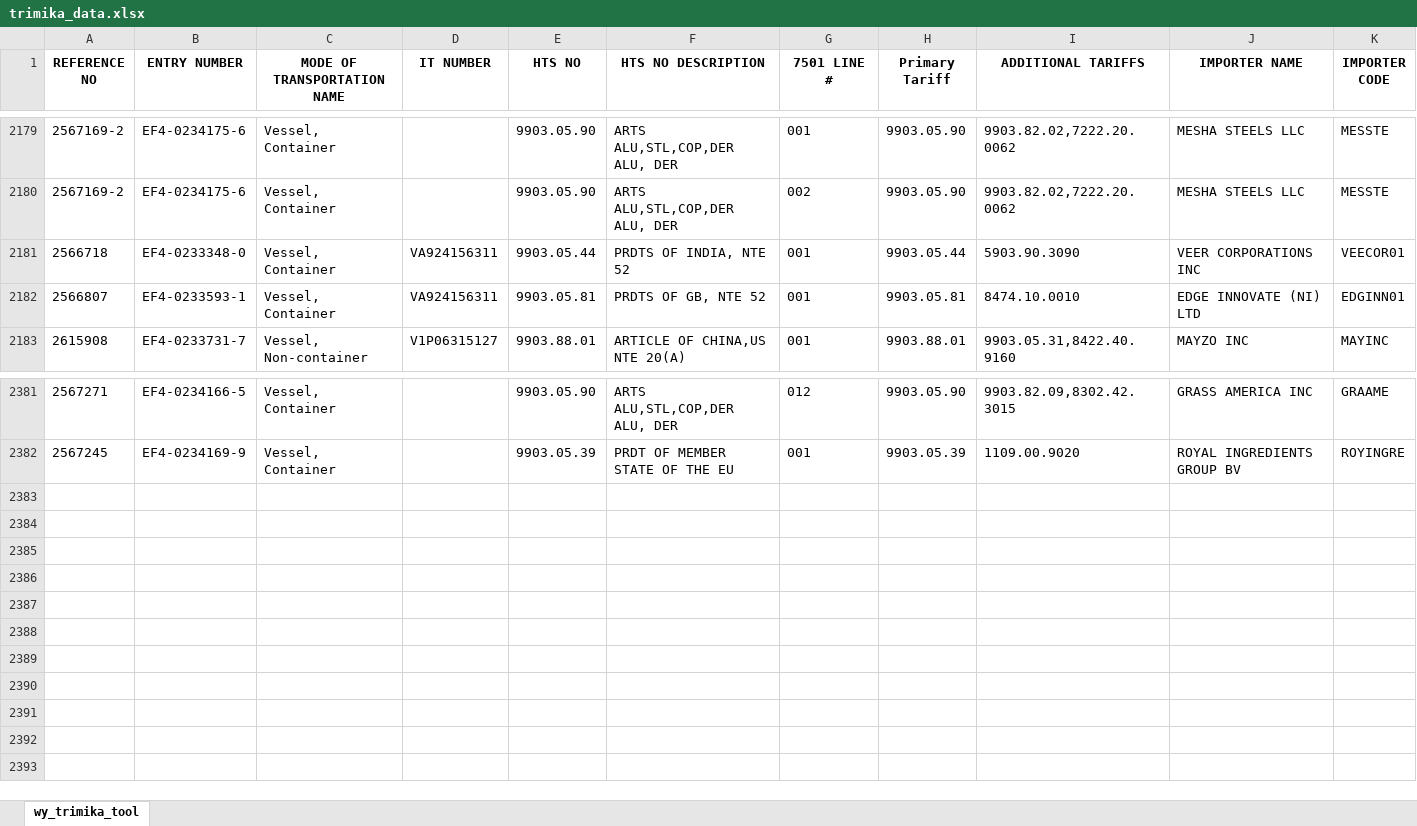
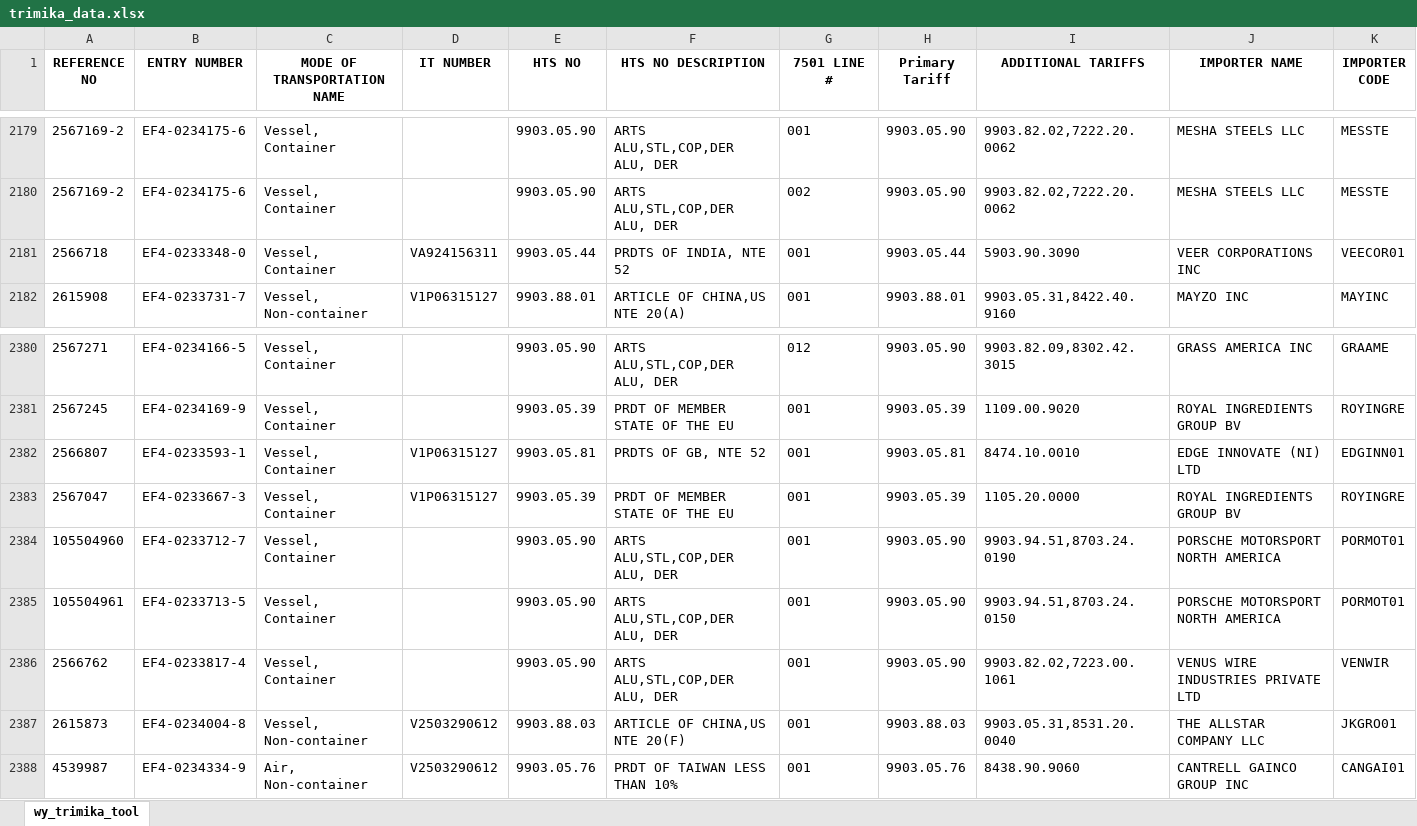
Before and after one commit to iffinc-ga/hts_search_tool, an Excel workbook: trimika_data.xlsx, sheet wy_trimika_tool, drawn as a sheet; only a part is shown, gaps mark what is left out; values as stored, in another font and other column widths than the file's, no borders; removed rows and columns are numbered as before the commit, all else as after; rows hold the shown columns only; the diff names each change by its address in the sheet, - before the commit and + after, or states it on an @@ line.

Commit message:
Append trimika data — 7 new rows, 2387 total

```diff
--- a/trimika_data.xlsx (sheet wy_trimika_tool)
+++ b/trimika_data.xlsx (sheet wy_trimika_tool)
-row 2182: 2566807 | EF4-0233593-1 | Vessel, Container | VA924156311 | 9903.05.81 | PRDTS OF GB, NTE 52 | 001 | 9903.05.81 | 8474.10.0010 | EDGE INNOVATE (NI) LTD | EDGINN01
+row 2382: 2566807 | EF4-0233593-1 | Vessel, Container | V1P06315127 | 9903.05.81 | PRDTS OF GB, NTE 52 | 001 | 9903.05.81 | 8474.10.0010 | EDGE INNOVATE (NI) LTD | EDGINN01
+row 2383: 2567047 | EF4-0233667-3 | Vessel, Container | V1P06315127 | 9903.05.39 | PRDT OF MEMBER STATE OF THE EU | 001 | 9903.05.39 | 1105.20.0000 | ROYAL INGREDIENTS GROUP BV | ROYINGRE
+row 2384: 105504960 | EF4-0233712-7 | Vessel, Container |  | 9903.05.90 | ARTS ALU,STL,COP,DER ALU, DER | 001 | 9903.05.90 | 9903.94.51,8703.24.0190 | PORSCHE MOTORSPORT NORTH AMERICA | PORMOT01
+row 2385: 105504961 | EF4-0233713-5 | Vessel, Container |  | 9903.05.90 | ARTS ALU,STL,COP,DER ALU, DER | 001 | 9903.05.90 | 9903.94.51,8703.24.0150 | PORSCHE MOTORSPORT NORTH AMERICA | PORMOT01
+row 2386: 2566762 | EF4-0233817-4 | Vessel, Container |  | 9903.05.90 | ARTS ALU,STL,COP,DER ALU, DER | 001 | 9903.05.90 | 9903.82.02,7223.00.1061 | VENUS WIRE INDUSTRIES PRIVATE LTD | VENWIR
+row 2387: 2615873 | EF4-0234004-8 | Vessel, Non-container | V2503290612 | 9903.88.03 | ARTICLE OF CHINA,US NTE 20(F) | 001 | 9903.88.03 | 9903.05.31,8531.20.0040 | THE ALLSTAR COMPANY LLC | JKGRO01
+row 2388: 4539987 | EF4-0234334-9 | Air, Non-container | V2503290612 | 9903.05.76 | PRDT OF TAIWAN LESS THAN 10% | 001 | 9903.05.76 | 8438.90.9060 | CANTRELL GAINCO GROUP INC | CANGAI01
```
